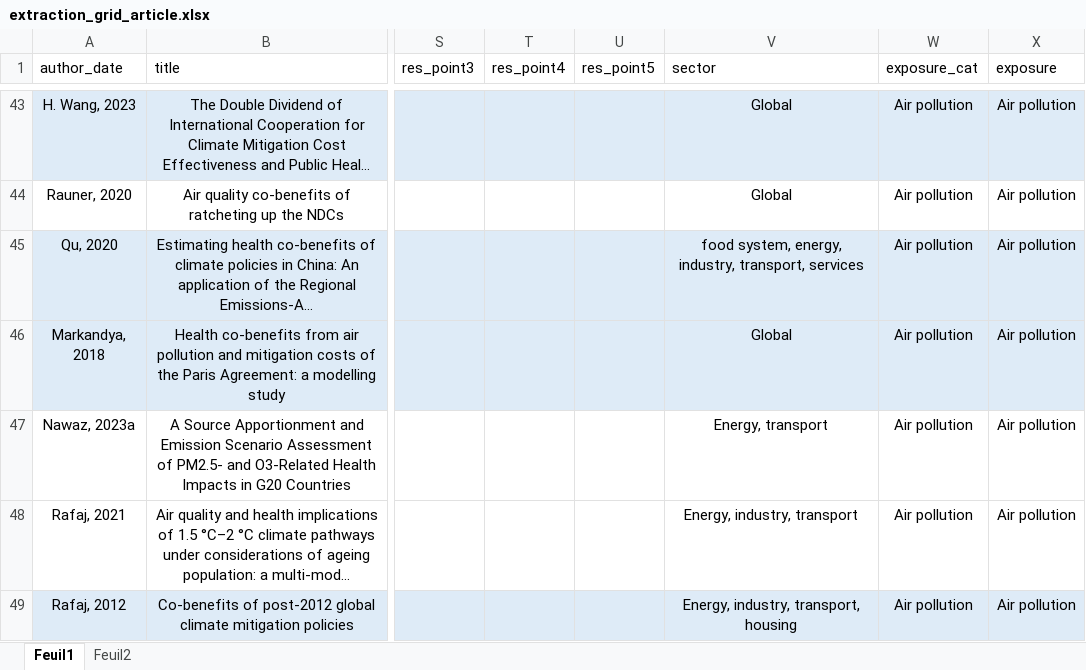
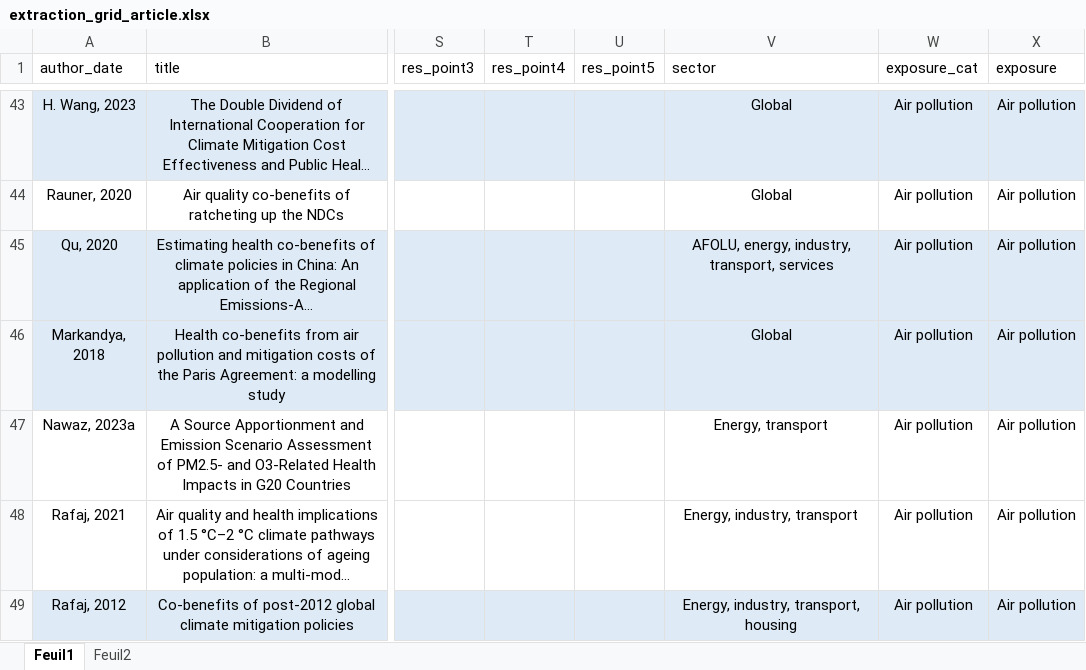
Before and after one commit to LeoMoutet/revue_syst, an Excel workbook: data/extraction_grid_article.xlsx, sheet Feuil1, drawn as a sheet; only a part is shown, gaps mark what is left out; long unchanged cells end in …; values as stored, in another font and other column widths than the file's, no borders; table styles not drawn; the diff covers the shown part only; the diff names each change by its address in the sheet, - before the commit and + after, or states it on an @@ line.

```diff
--- a/data/extraction_grid_article.xlsx (sheet Feuil1)
+++ b/data/extraction_grid_article.xlsx (sheet Feuil1)
-V45 (sector): food system, energy, industry,…
+V45 (sector): AFOLU, energy, industry,…
```
Also changed, not shown: 11 edited cells elsewhere in this sheet, data/extraction_grid_scenario.xlsx, 12 other files.
